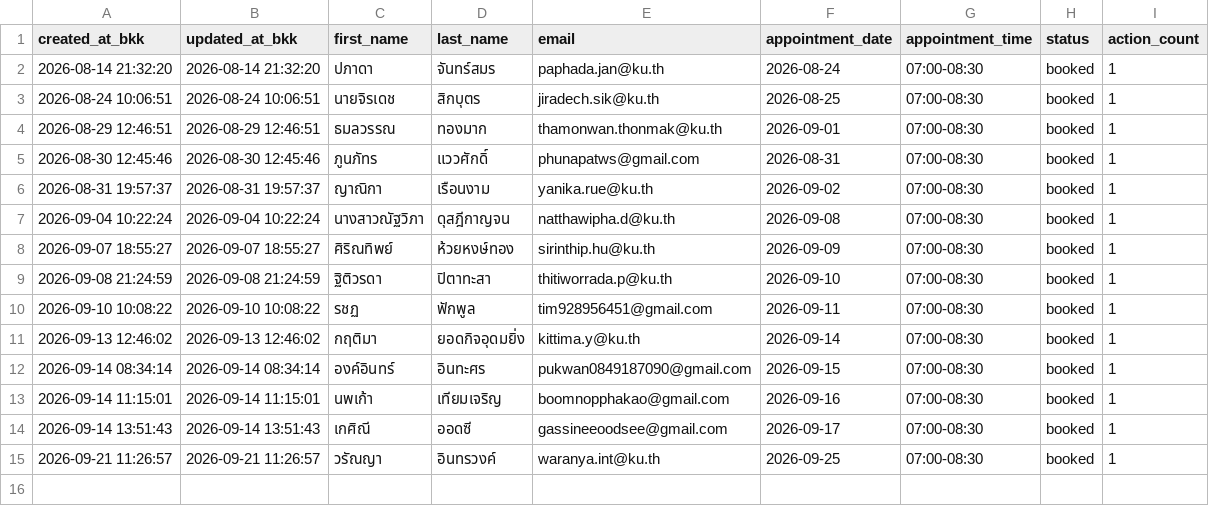
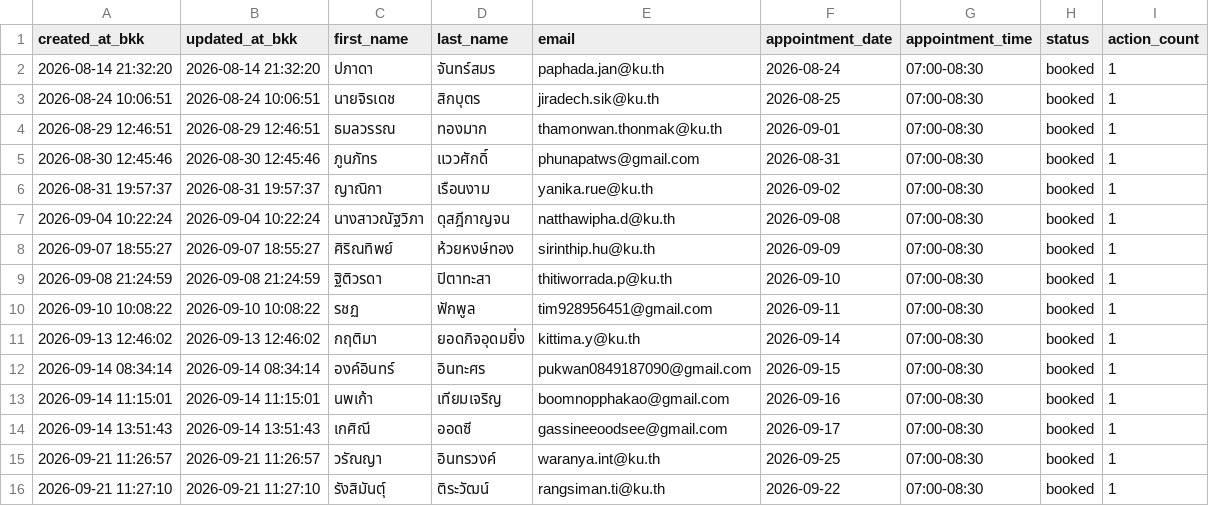
Before and after one commit to PythonianSt/PainConsult, a CSV file: pain_consult_appointments.csv, drawn as a sheet.

Commit message:
update pain consult appointments 2026-09-21 11:27:10

```diff
--- a/pain_consult_appointments.csv
+++ b/pain_consult_appointments.csv
@@ -15 +15,2 @@ created_at_bkk,updated_at_bkk,first_name,last_name,email,appointment_date,appoin
 2026-09-21 11:26:57,2026-09-21 11:26:57,วรัณญา,อินทรวงค์,waranya.int@ku.th,2026-09-25,07:00-08:30,booked,1
+2026-09-21 11:27:10,2026-09-21 11:27:10,รังสิมันตุ์,ติระวัฒน์,rangsiman.ti@ku.th,2026-09-22,07:00-08:30,booked,1
```
